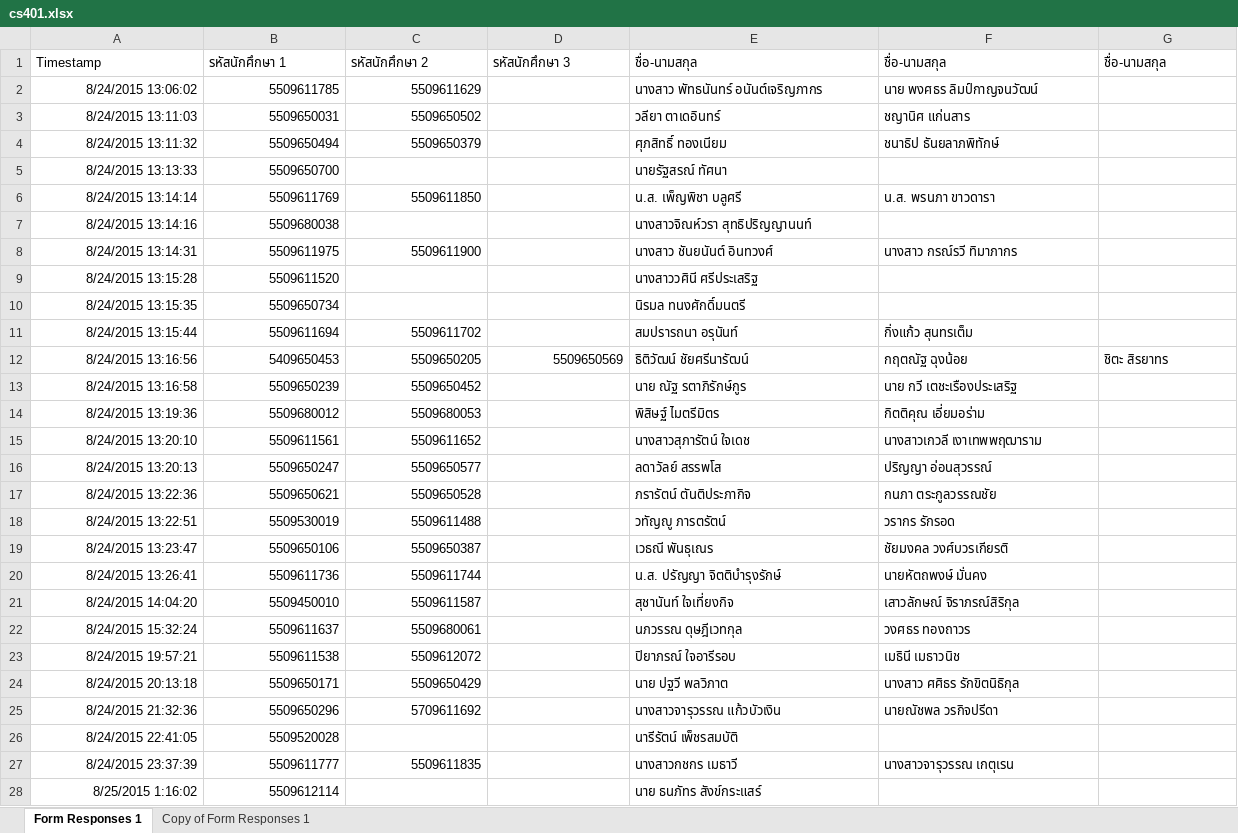
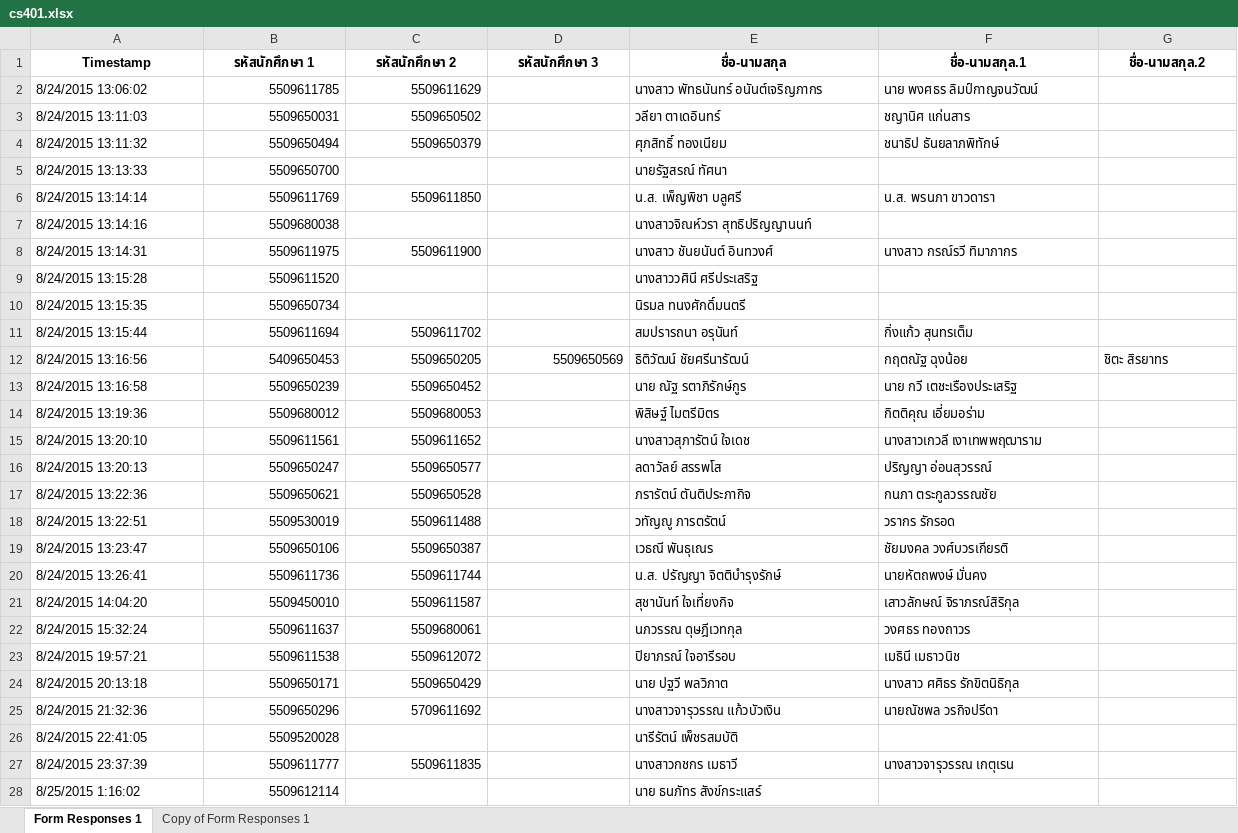
Before and after one commit to wasit7/tutorials, an Excel workbook: pandas/cs401.xlsx, sheet Form Responses 1, drawn as a sheet; only a part is shown; values as stored, in another font and other column widths than the file's, no borders; charts and pictures and conditional formats not drawn; the diff covers the shown part only; the diff names each change by its address in the sheet, - before the commit and + after, or states it on an @@ line.

```diff
--- a/pandas/cs401.xlsx (sheet Form Responses 1)
+++ b/pandas/cs401.xlsx (sheet Form Responses 1)
@@ A1:G1 bold: off → on, alignment: left → center @@
-F1: ชื่อ-นามสกุล
+F1: ชื่อ-นามสกุล.1
-G1: ชื่อ-นามสกุล
+G1: ชื่อ-นามสกุล.2
-A2:A28 alignment: right
+A2:A28 alignment: left
```
Also changed, not shown: cell formats elsewhere in this sheet, charts or pictures, pandas/cs401_out.xlsx, 28 other files.
